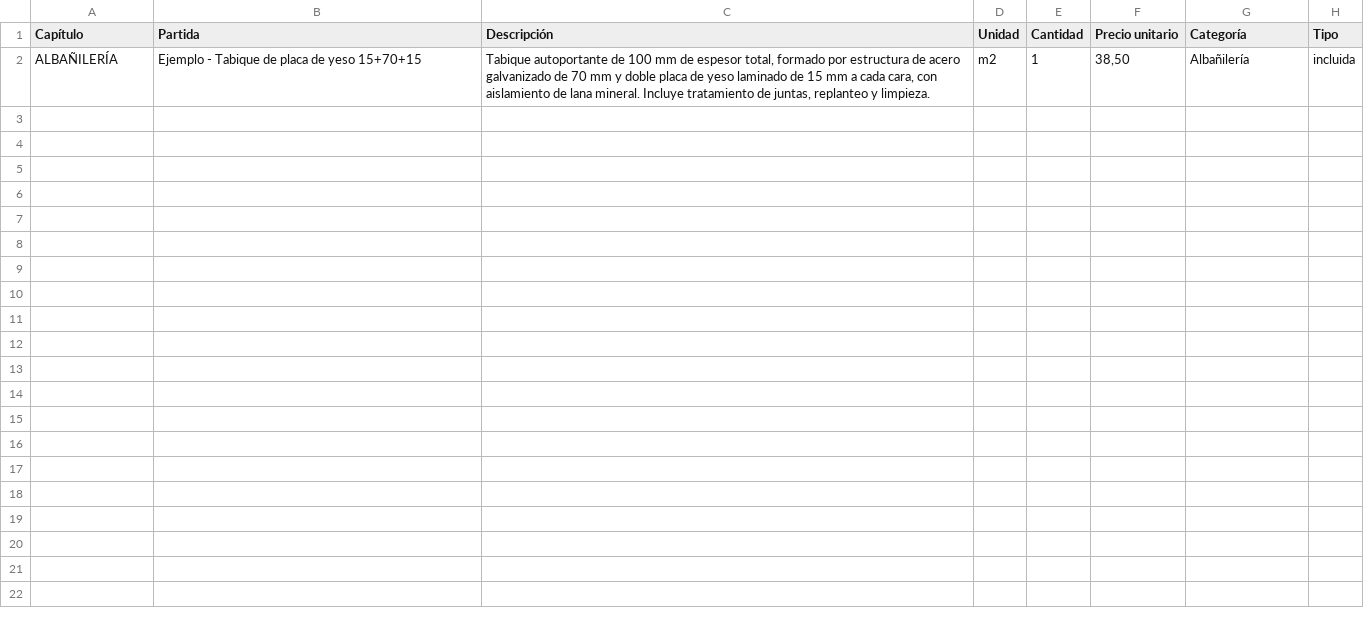
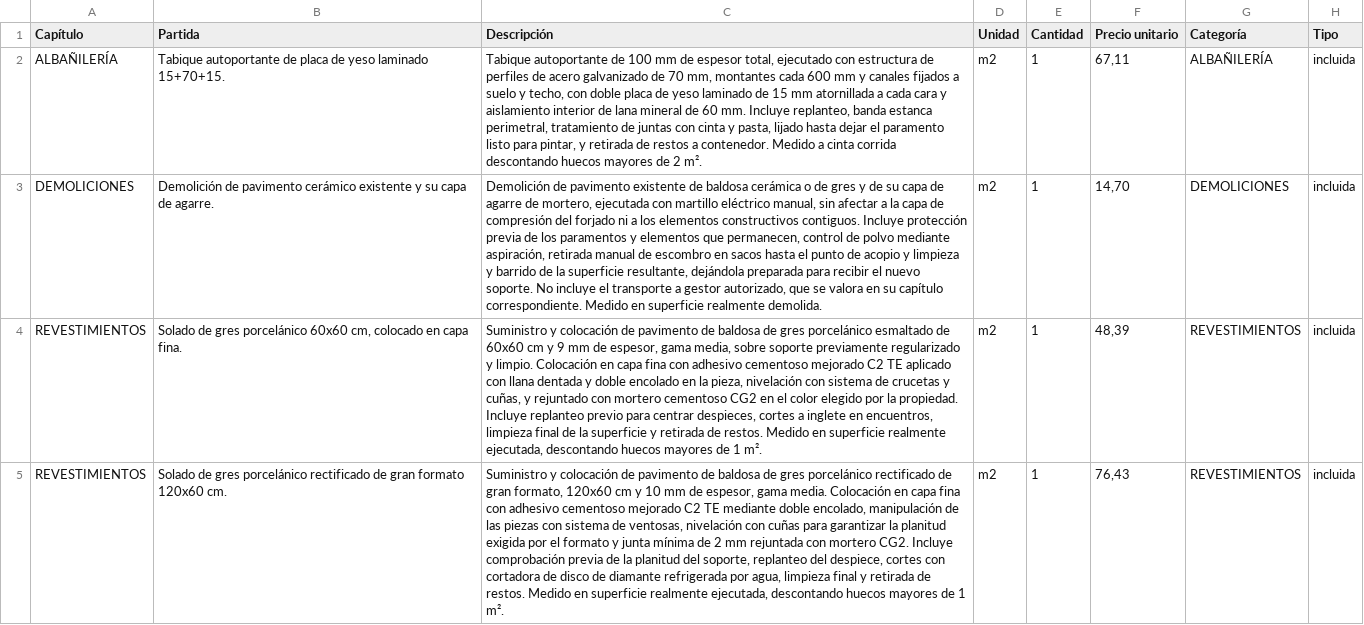
Before and after one commit to gtrespana-bit/generador-comercial, a CSV file: basedatos_partidas/salida/catalogo_partidas.csv, drawn as a sheet; only a part is shown; the diff covers the shown part only; the diff names each change by its address in the sheet, - before the commit and + after, or states it on an @@ line.

```diff
--- a/basedatos_partidas/salida/catalogo_partidas.csv
+++ b/basedatos_partidas/salida/catalogo_partidas.csv
-B2 (Partida): Ejemplo - Tabique de placa de yeso 15+70+15
+B2 (Partida): Tabique autoportante de placa de yeso laminado 15+70+15.
-C2 (Descripción): …espesor total, formado por estructura de acero galvanizado de 70 mm y doble placa de yeso laminado de 15 mm a cada cara, con aislamiento de lana mineral. Incluye tratamiento de juntas, replanteo y limpieza.
+C2 (Descripción): …espesor total, ejecutado con estructura de perfiles de acero galvanizado de 70 mm, montantes cada 600 mm y canales fijados a suelo y techo, con doble placa de yeso laminado de 15 mm atornillada a cada cara y aislamiento interior de lana mineral de 60 mm. Incluye replanteo, banda estanca perimetral, tratamiento de juntas con cinta y pasta, lijado hasta dejar el paramento listo para pintar, y retirada de restos a contenedor. Medido a cinta corrida descontando huecos mayores de 2 m².
-F2 (Precio unitario): 38,50
+F2 (Precio unitario): 67,11
-G2 (Categoría): Albañilería
+G2 (Categoría): ALBAÑILERÍA
+row 3: DEMOLICIONES | Demolición de pavimento cerámico existente y su capa de agarre. | Demolición de pavimento existente de baldosa cerámica o de gres y de su capa de agarre de mortero, ejecutada con martillo eléctrico manual, sin afectar a la capa de compresión del forjado ni a los elementos constructivos contiguos. Incluye protección previa de los paramentos y elementos que permanecen, control de polvo mediante aspiración, retirada manual de escombro en sacos hasta el punto de acopio y limpieza y barrido de la superficie resultante, dejándola preparada para recibir el nuevo soporte. No incluye el transporte a gestor autorizado, que se valora en su capítulo correspondiente. Medido en superficie realmente demolida. | m2 | 1 | 14,70 | DEMOLICIONES | incluida
+row 4: REVESTIMIENTOS | Solado de gres porcelánico 60x60 cm, colocado en capa fina. | Suministro y colocación de pavimento de baldosa de gres porcelánico esmaltado de 60x60 cm y 9 mm de espesor, gama media, sobre soporte previamente regularizado y limpio. Colocación en capa fina con adhesivo cementoso mejorado C2 TE aplicado con llana dentada y doble encolado en la pieza, nivelación con sistema de crucetas y cuñas, y rejuntado con mortero cementoso CG2 en el color elegido por la propiedad. Incluye replanteo previo para centrar despieces, cortes a inglete en encuentros, limpieza final de la superficie y retirada de restos. Medido en superficie realmente ejecutada, descontando huecos mayores de 1 m². | m2 | 1 | 48,39 | REVESTIMIENTOS | incluida
+row 5: REVESTIMIENTOS | Solado de gres porcelánico rectificado de gran formato 120x60 cm. | Suministro y colocación de pavimento de baldosa de gres porcelánico rectificado de gran formato, 120x60 cm y 10 mm de espesor, gama media. Colocación en capa fina con adhesivo cementoso mejorado C2 TE mediante doble encolado, manipulación de las piezas con sistema de ventosas, nivelación con cuñas para garantizar la planitud exigida por el formato y junta mínima de 2 mm rejuntada con mortero CG2. Incluye comprobación previa de la planitud del soporte, replanteo del despiece, cortes con cortadora de disco de diamante refrigerada por agua, limpieza final y retirada de restos. Medido en superficie realmente ejecutada, descontando huecos mayores de 1 m². | m2 | 1 | 76,43 | REVESTIMIENTOS | incluida
```
Also changed, not shown: 3 added rows elsewhere in this file, basedatos_partidas/datos/partidas.csv, 19 other files.
